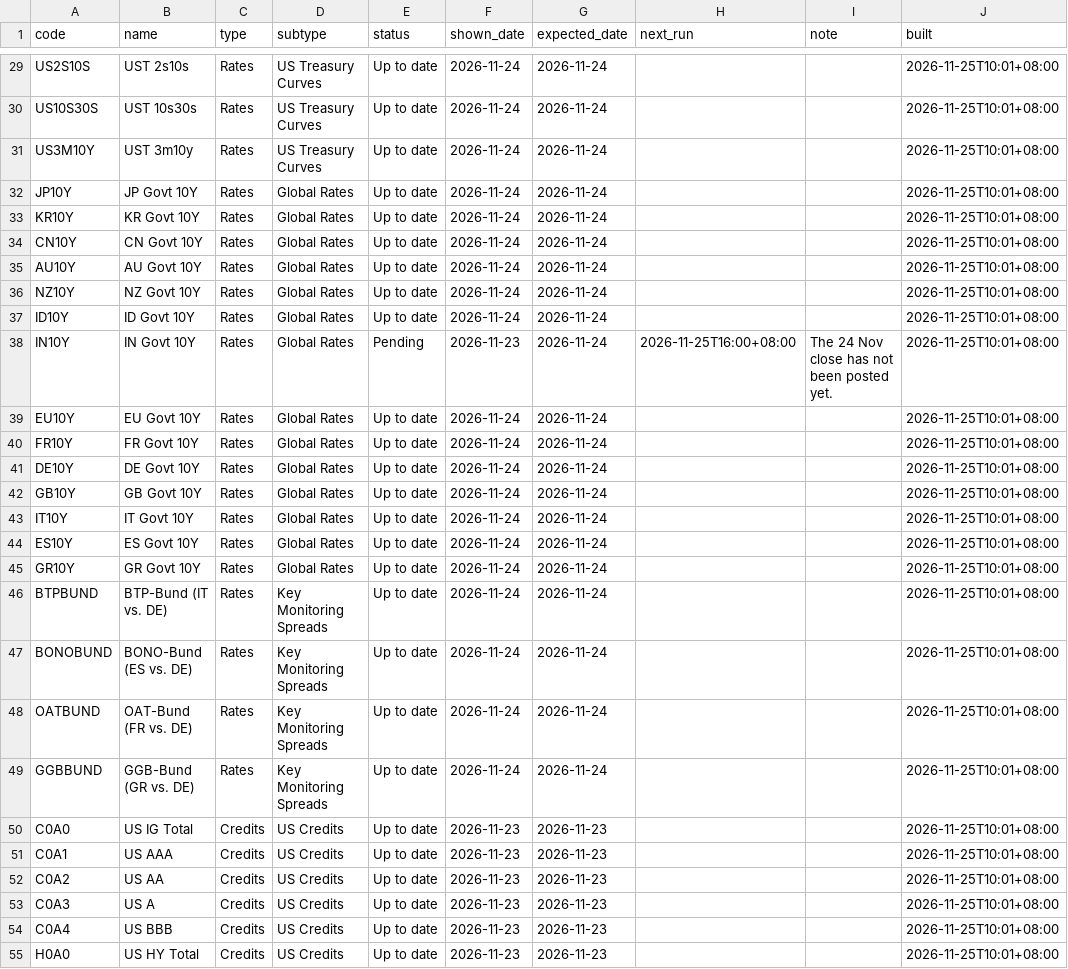
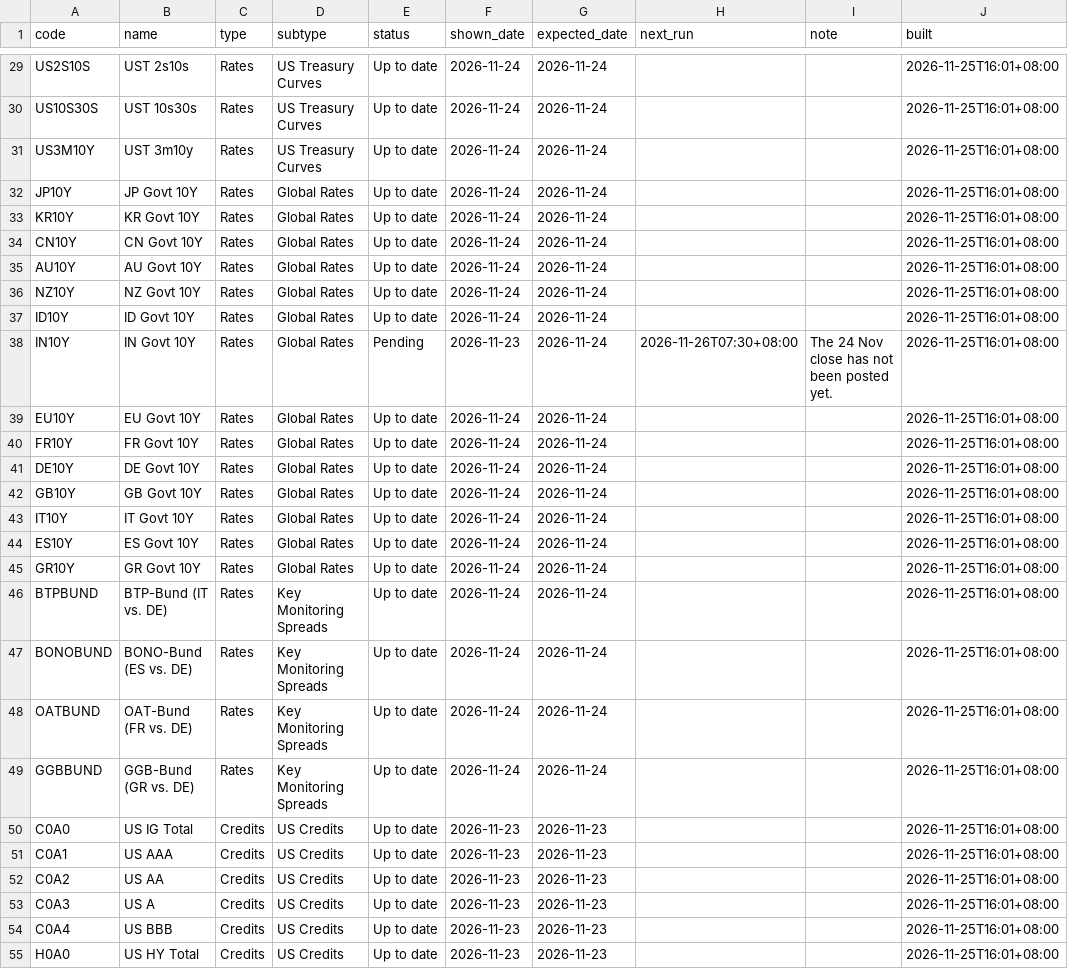
Before and after one commit to EricLiu76/market-dashboard, a CSV file: data/data_status.csv, drawn as a sheet; only a part is shown, gaps mark what is left out; the diff covers the shown part only; the diff names each change by its address in the sheet, - before the commit and + after, or states it on an @@ line.

```diff
--- a/data/data_status.csv
+++ b/data/data_status.csv
-J29:J55 (built): 2026-11-25T10:01+08:00
+J29:J55 (built): 2026-11-25T16:01+08:00
-H38 (next_run): 2026-11-25T16:00+08:00
+H38 (next_run): 2026-11-26T07:30+08:00
```
Also changed, not shown: 114 edited cells elsewhere in this file.
